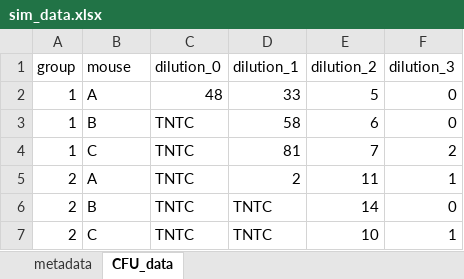
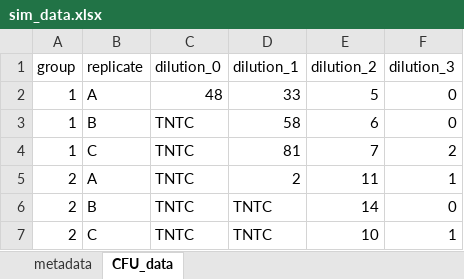
Before and after one commit to aef1004/bactcountr_shiny, an Excel workbook: data/sim_data.xlsx, sheet CFU_data, drawn as a sheet; values as stored, in another font and other column widths than the file's, no borders; the diff names each change by its address in the sheet, - before the commit and + after, or states it on an @@ line.

Commit message:
update data for stat signif

```diff
--- a/data/sim_data.xlsx (sheet CFU_data)
+++ b/data/sim_data.xlsx (sheet CFU_data)
-B1: mouse
+B1: replicate
```
Also changed, not shown: data/PL_D21_Spleen_CFU_data.xlsx, 1 other file.
